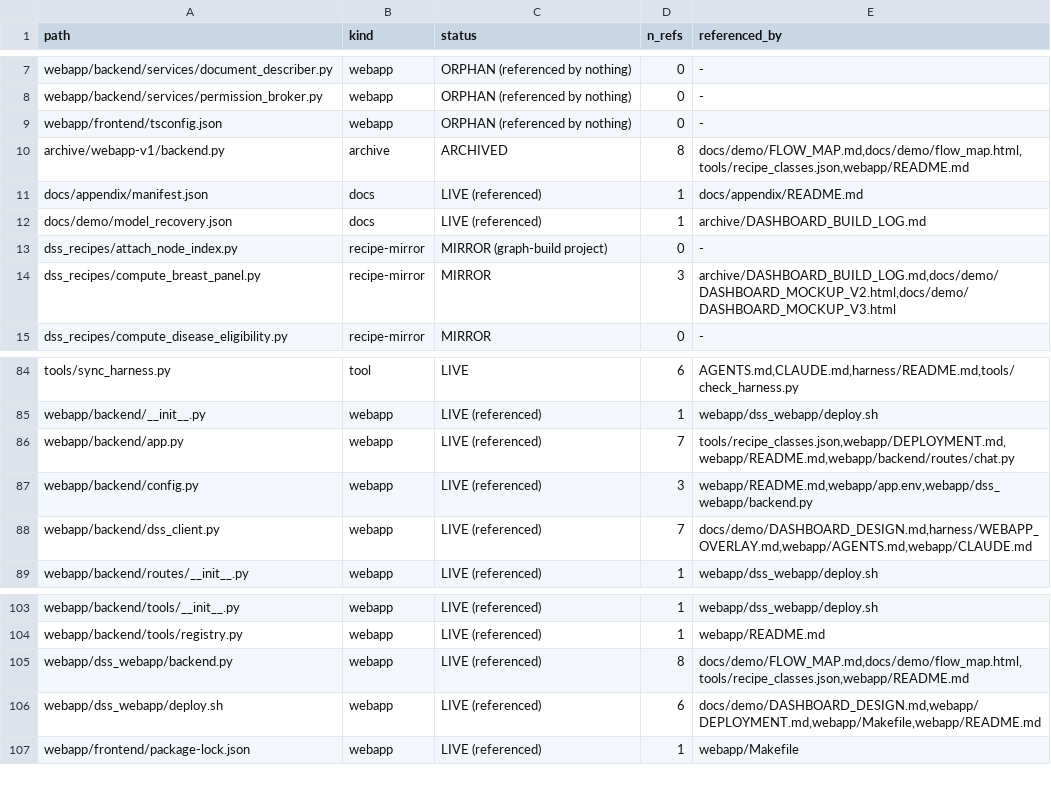
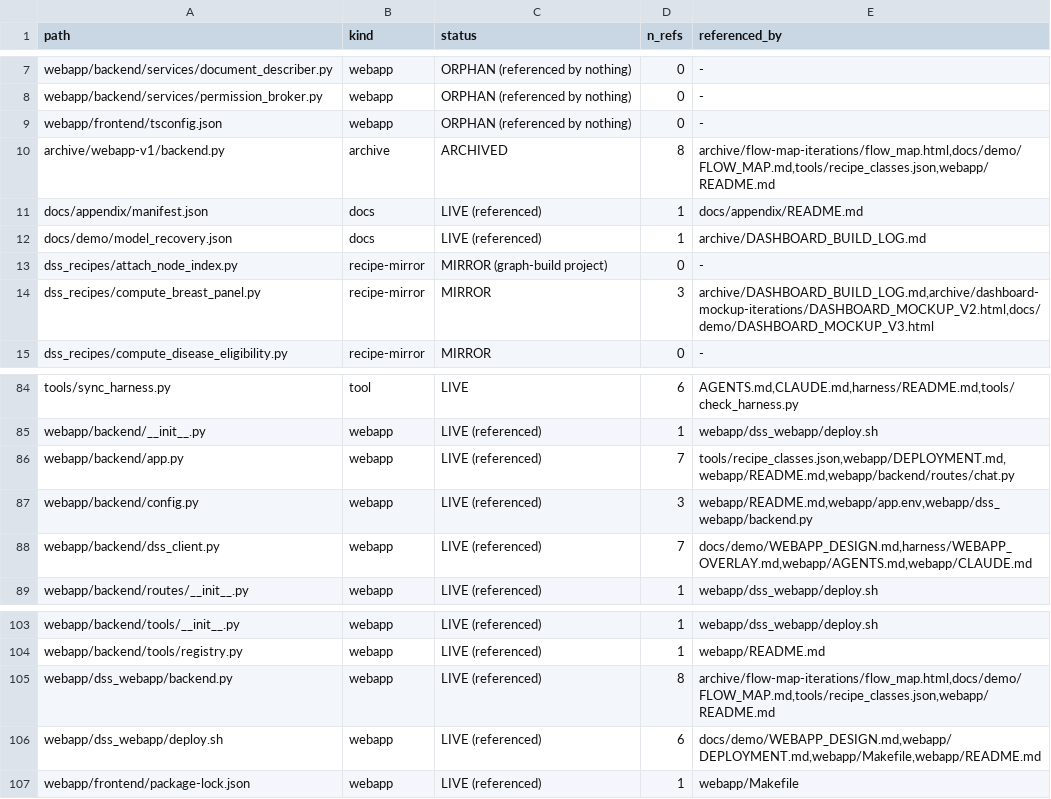
Before and after one commit to lhfudataiku/demo-target-identification, a TSV file: .index/code.tsv, drawn as a sheet; only a part is shown, gaps mark what is left out.

```diff
--- a/.index/code.tsv
+++ b/.index/code.tsv
@@ -9,3 +9,3 @@ webapp/backend/services/permission_broker.py	webapp	ORPHAN (referenced by nothin
 webapp/frontend/tsconfig.json	webapp	ORPHAN (referenced by nothing)	0	-
-archive/webapp-v1/backend.py	archive	ARCHIVED	8	docs/demo/FLOW_MAP.md,docs/demo/flow_map.html,tools/recipe_classes.json,webapp/README.md
+archive/webapp-v1/backend.py	archive	ARCHIVED	8	archive/flow-map-iterations/flow_map.html,docs/demo/FLOW_MAP.md,tools/recipe_classes.json,webapp/README.md
 docs/appendix/manifest.json	docs	LIVE (referenced)	1	docs/appendix/README.md
@@ -13,3 +13,3 @@ docs/demo/model_recovery.json	docs	LIVE (referenced)	1	archive/DASHBOARD_BUILD_L
 dss_recipes/attach_node_index.py	recipe-mirror	MIRROR (graph-build project)	0	-
-dss_recipes/compute_breast_panel.py	recipe-mirror	MIRROR	3	archive/DASHBOARD_BUILD_LOG.md,docs/demo/DASHBOARD_MOCKUP_V2.html,docs/demo/DASHBOARD_MOCKUP_V3.html
+dss_recipes/compute_breast_panel.py	recipe-mirror	MIRROR	3	archive/DASHBOARD_BUILD_LOG.md,archive/dashboard-mockup-iterations/DASHBOARD_MOCKUP_V2.html,docs/demo/DASHBOARD_MOCKUP_V3.html
 dss_recipes/compute_disease_eligibility.py	recipe-mirror	MIRROR	0	-
@@ -87,3 +87,3 @@ webapp/backend/app.py	webapp	LIVE (referenced)	7	tools/recipe_classes.json,webap
 webapp/backend/config.py	webapp	LIVE (referenced)	3	webapp/README.md,webapp/app.env,webapp/dss_webapp/backend.py
-webapp/backend/dss_client.py	webapp	LIVE (referenced)	7	docs/demo/DASHBOARD_DESIGN.md,harness/WEBAPP_OVERLAY.md,webapp/AGENTS.md,webapp/CLAUDE.md
+webapp/backend/dss_client.py	webapp	LIVE (referenced)	7	docs/demo/WEBAPP_DESIGN.md,harness/WEBAPP_OVERLAY.md,webapp/AGENTS.md,webapp/CLAUDE.md
 webapp/backend/routes/__init__.py	webapp	LIVE (referenced)	1	webapp/dss_webapp/deploy.sh
@@ -104,4 +104,4 @@ webapp/backend/tools/__init__.py	webapp	LIVE (referenced)	1	webapp/dss_webapp/de
 webapp/backend/tools/registry.py	webapp	LIVE (referenced)	1	webapp/README.md
-webapp/dss_webapp/backend.py	webapp	LIVE (referenced)	8	docs/demo/FLOW_MAP.md,docs/demo/flow_map.html,tools/recipe_classes.json,webapp/README.md
-webapp/dss_webapp/deploy.sh	webapp	LIVE (referenced)	6	docs/demo/DASHBOARD_DESIGN.md,webapp/DEPLOYMENT.md,webapp/Makefile,webapp/README.md
+webapp/dss_webapp/backend.py	webapp	LIVE (referenced)	8	archive/flow-map-iterations/flow_map.html,docs/demo/FLOW_MAP.md,tools/recipe_classes.json,webapp/README.md
+webapp/dss_webapp/deploy.sh	webapp	LIVE (referenced)	6	docs/demo/WEBAPP_DESIGN.md,webapp/DEPLOYMENT.md,webapp/Makefile,webapp/README.md
 webapp/frontend/package-lock.json	webapp	LIVE (referenced)	1	webapp/Makefile
```
Also changed, not shown: .index/claims.tsv, 30 other files.
